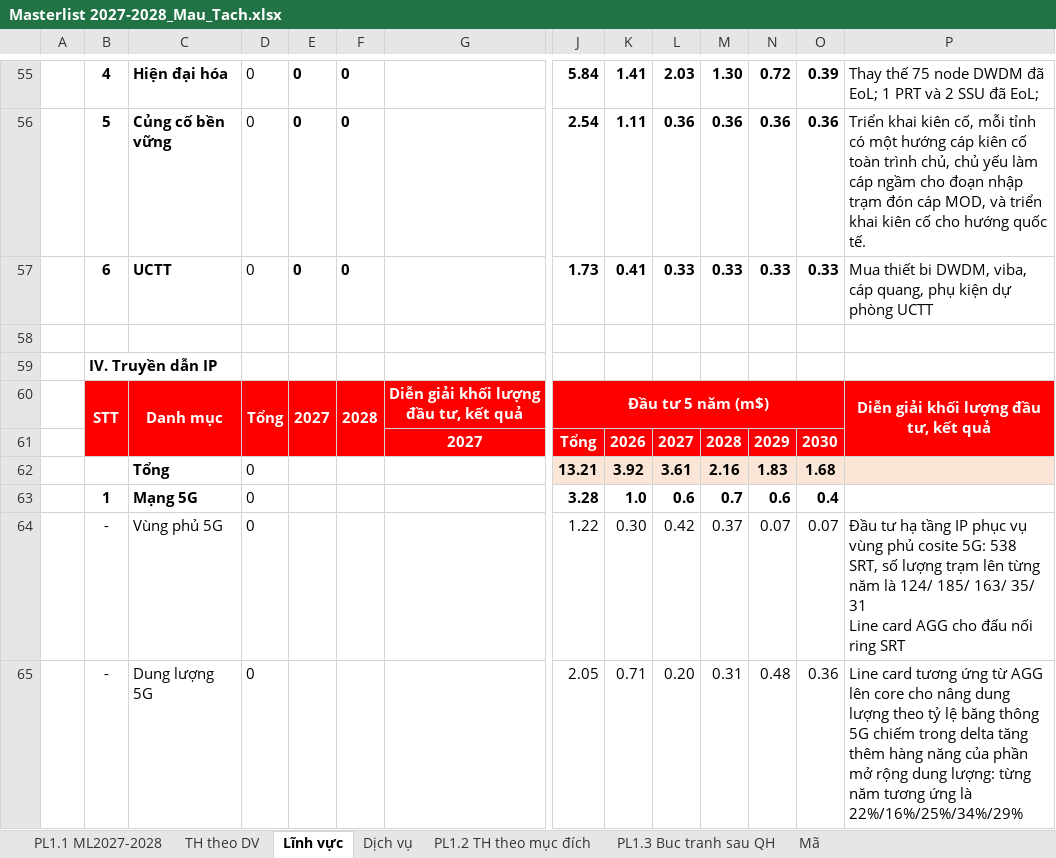
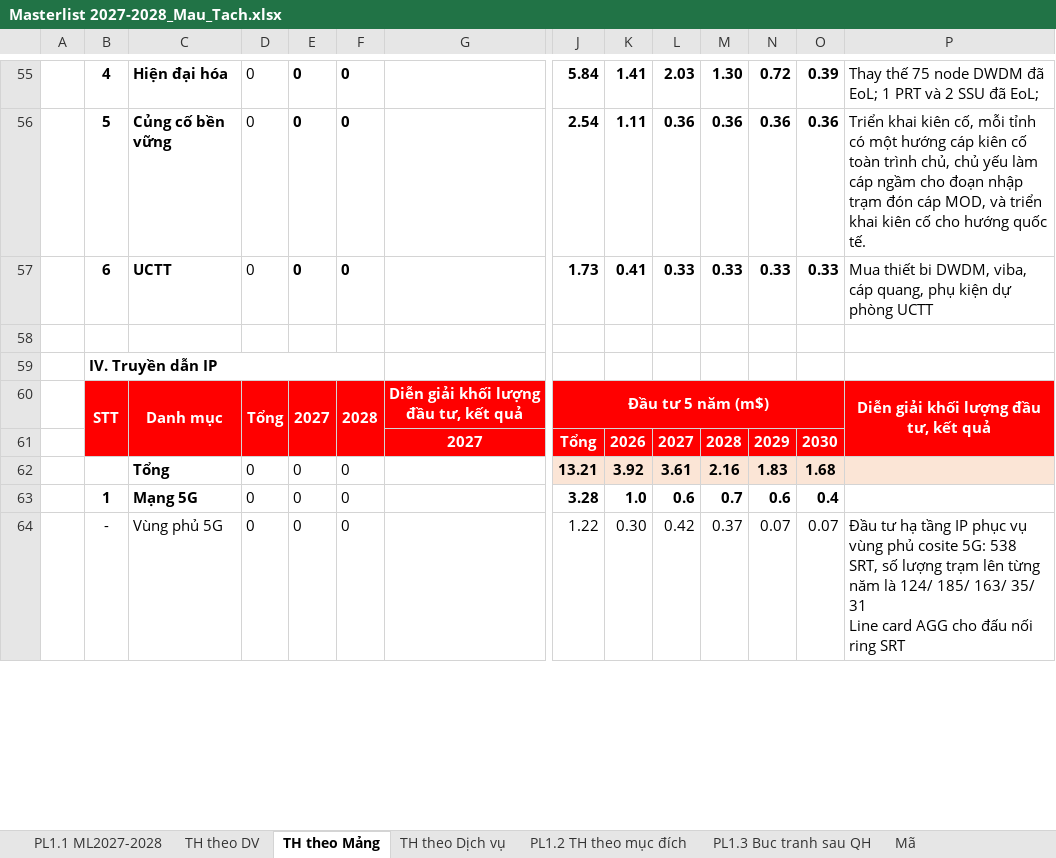
Before and after one commit to hntna/qhdc, an Excel workbook: Masterlist 2027-2028_Mau_Tach.xlsx, sheet TH theo Mảng, drawn as a sheet; only a part is shown, gaps mark what is left out; values as stored, in another font and other column widths than the file's, no borders; rows hold the shown columns only; the diff covers the shown part only; the diff names each change by its address in the sheet, - before the commit and + after, or states it on an @@ line.

```diff
--- a/Masterlist 2027-2028_Mau_Tach.xlsx (sheet TH theo Mảng)
+++ b/Masterlist 2027-2028_Mau_Tach.xlsx (sheet TH theo Mảng)
-sheet tab: Lĩnh vực
+sheet tab: TH theo Mảng
-sheet tab: Dịch vụ
+sheet tab: TH theo Dịch vụ
+B59:F59 merged
-E62:E64: (empty)
+E62:E64: 0
-F62:F64: (empty)
+F62:F64: 0
-row 65:  | - | Dung lượng 5G | 0 |  |  |  | 2.05 | 0.71 | 0.20 | 0.31 | 0.48 | 0.36 | Line card tương ứng từ AGG lên core cho nâng dung lượng theo tỷ lệ băng thông 5G chiếm trong delta tăng thêm hàng năng của phần mở rộng dung lượng: từng năm tương ứng là 22%/16%/25%/34%/29%
```
Also changed, not shown: 18 edited cells elsewhere in this sheet, sheet TH theo DV, sheet Mã, formulas that keep their value, Masterlist 2027-2028_Mau.xlsx, 6 other files.
